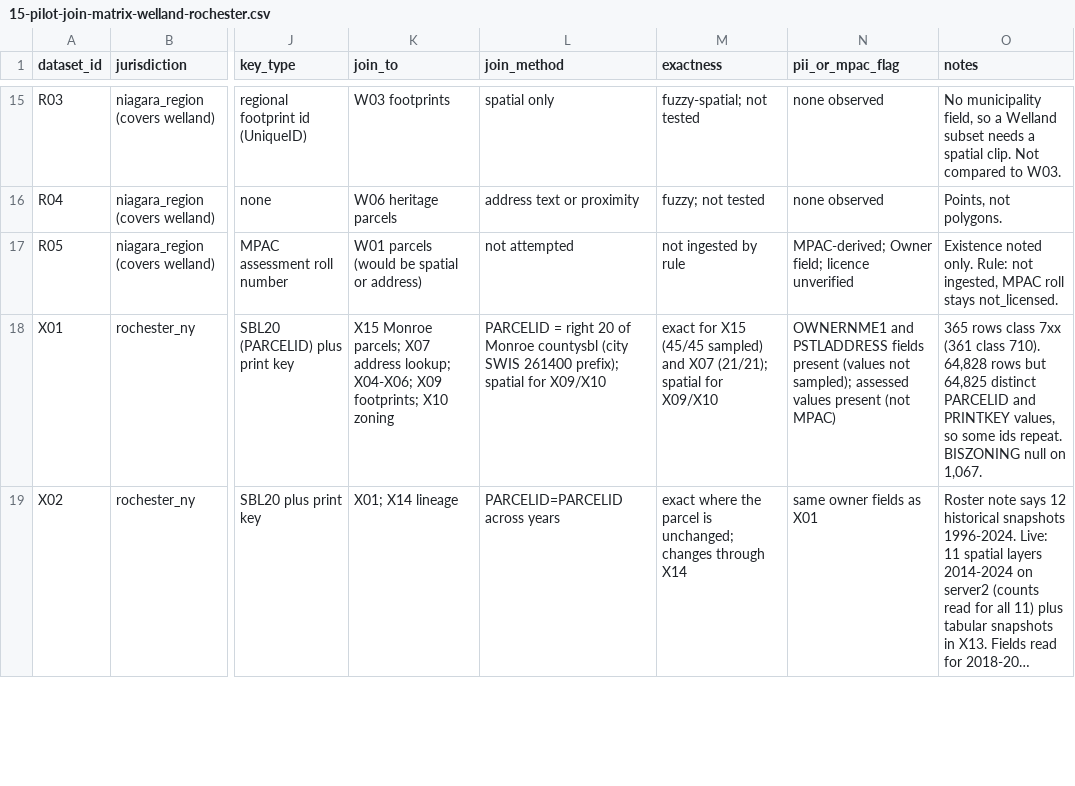
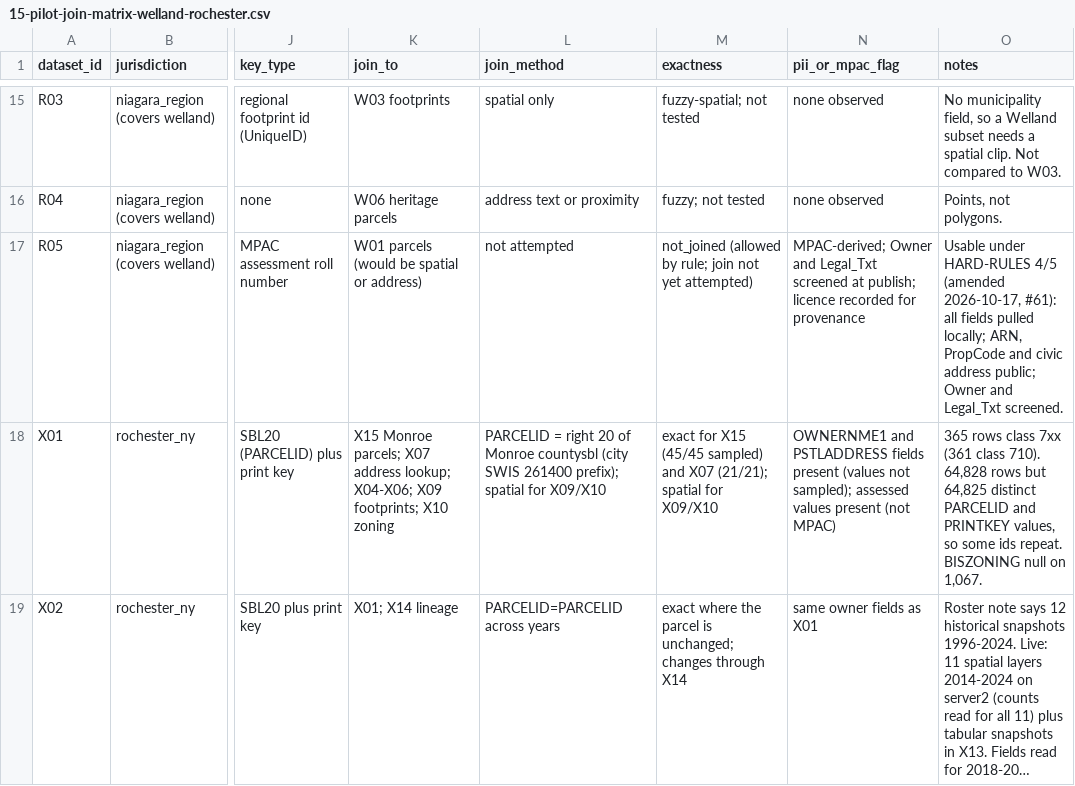
Before and after one commit to niagaraassembly/heavymap, a CSV file: Spreadsheets/15-pilot-join-matrix-welland-rochester.csv, drawn as a sheet; only a part is shown, gaps mark what is left out; long unchanged cells end in …; the diff names each change by its address in the sheet, - before the commit and + after, or states it on an @@ line.

Commit message:
Align planning docs, sheet 15 and NY notes with amended HARD-RULES 4/5 (#65)

```diff
--- a/Spreadsheets/15-pilot-join-matrix-welland-rochester.csv
+++ b/Spreadsheets/15-pilot-join-matrix-welland-rochester.csv
-M17 (exactness): not ingested by rule
+M17 (exactness): not_joined (allowed by rule; join not yet attempted)
-N17 (pii_or_mpac_flag): MPAC-derived; Owner field; licence unverified
+N17 (pii_or_mpac_flag): MPAC-derived; Owner and Legal_Txt screened at publish; licence recorded for provenance
-O17 (notes): Existence noted only. Rule: not ingested, MPAC roll stays not_licensed.
+O17 (notes): Usable under HARD-RULES 4/5 (amended 2026-10-17, #61): all fields pulled locally; ARN, PropCode and civic address public; Owner and Legal_Txt screened.
```
Also changed, not shown: 5 other files.
